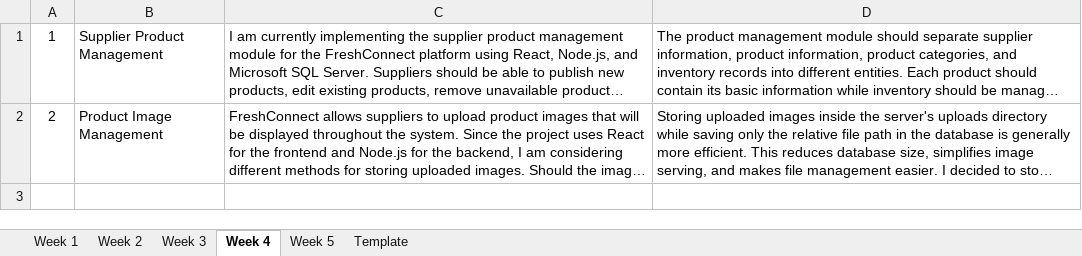
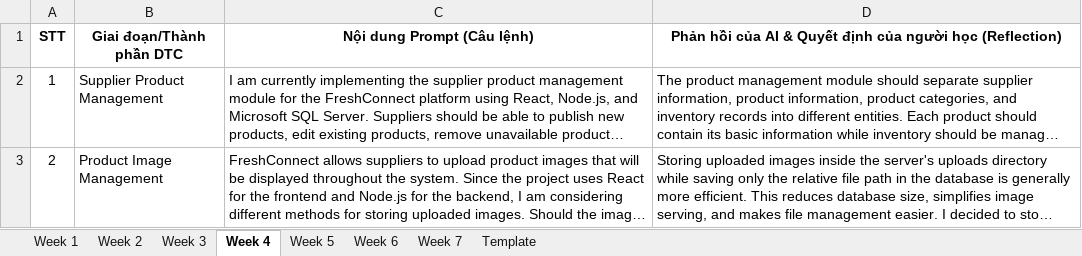
Before and after one commit to FudnSwp391/ai-audit-log-KhanhNV1374, an Excel workbook: AI Audit Log_NguyenVietKhanh_DE181002.xlsx, sheet Week 4, drawn as a sheet; long unchanged cells end in …; values as stored, in another font and other column widths than the file's, no borders; the diff names each change by its address in the sheet, - before the commit and + after, or states it on an @@ line.

Commit message:
week 5

```diff
--- a/AI Audit Log_NguyenVietKhanh_DE181002.xlsx (sheet Week 4)
+++ b/AI Audit Log_NguyenVietKhanh_DE181002.xlsx (sheet Week 4)
+sheet tab: Week 6
+sheet tab: Week 7
+row 1: STT | Giai đoạn/Thành phần DTC | Nội dung Prompt (Câu lệnh) | Phản hồi của AI & Quyết định của người học (Reflection)
```
Also changed, not shown: sheet Week 5.
